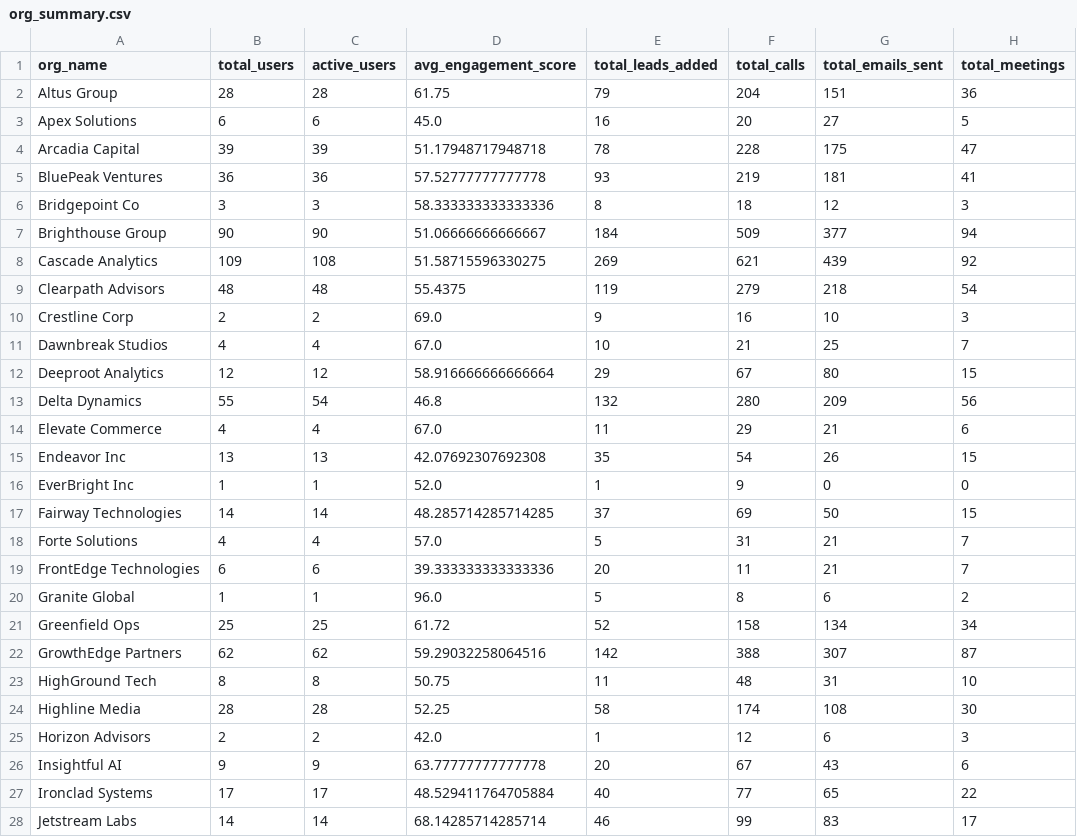
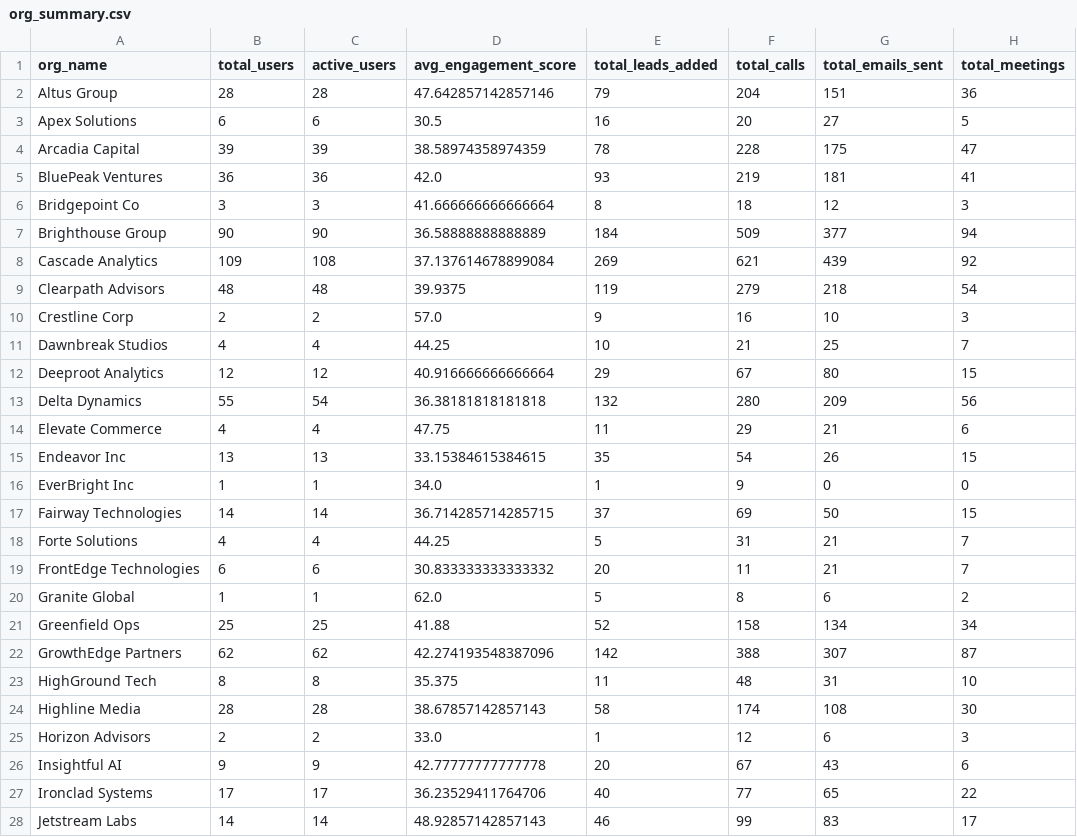
Before and after one commit to sriyamitra/roloscan-dashboard, a CSV file: output/org_summary.csv, drawn as a sheet; only a part is shown; the diff covers the shown part only; the diff names each change by its address in the sheet, - before the commit and + after, or states it on an @@ line.

```diff
--- a/output/org_summary.csv
+++ b/output/org_summary.csv
-D2 (avg_engagement_score): 61.75
+D2 (avg_engagement_score): 47.642857142857146
-D3 (avg_engagement_score): 45.0
+D3 (avg_engagement_score): 30.5
-D4 (avg_engagement_score): 51.17948717948718
+D4 (avg_engagement_score): 38.58974358974359
-D5 (avg_engagement_score): 57.52777777777778
+D5 (avg_engagement_score): 42.0
-D6 (avg_engagement_score): 58.333333333333336
+D6 (avg_engagement_score): 41.666666666666664
-D7 (avg_engagement_score): 51.06666666666667
+D7 (avg_engagement_score): 36.58888888888889
-D8 (avg_engagement_score): 51.58715596330275
+D8 (avg_engagement_score): 37.137614678899084
-D9 (avg_engagement_score): 55.4375
+D9 (avg_engagement_score): 39.9375
-D10 (avg_engagement_score): 69.0
+D10 (avg_engagement_score): 57.0
-D11 (avg_engagement_score): 67.0
+D11 (avg_engagement_score): 44.25
-D12 (avg_engagement_score): 58.916666666666664
+D12 (avg_engagement_score): 40.916666666666664
-D13 (avg_engagement_score): 46.8
+D13 (avg_engagement_score): 36.38181818181818
-D14 (avg_engagement_score): 67.0
+D14 (avg_engagement_score): 47.75
-D15 (avg_engagement_score): 42.07692307692308
+D15 (avg_engagement_score): 33.15384615384615
-D16 (avg_engagement_score): 52.0
+D16 (avg_engagement_score): 34.0
-D17 (avg_engagement_score): 48.285714285714285
+D17 (avg_engagement_score): 36.714285714285715
-D18 (avg_engagement_score): 57.0
+D18 (avg_engagement_score): 44.25
-D19 (avg_engagement_score): 39.333333333333336
+D19 (avg_engagement_score): 30.833333333333332
-D20 (avg_engagement_score): 96.0
+D20 (avg_engagement_score): 62.0
-D21 (avg_engagement_score): 61.72
+D21 (avg_engagement_score): 41.88
-D22 (avg_engagement_score): 59.29032258064516
+D22 (avg_engagement_score): 42.274193548387096
-D23 (avg_engagement_score): 50.75
+D23 (avg_engagement_score): 35.375
-D24 (avg_engagement_score): 52.25
+D24 (avg_engagement_score): 38.67857142857143
-D25 (avg_engagement_score): 42.0
+D25 (avg_engagement_score): 33.0
-D26 (avg_engagement_score): 63.77777777777778
+D26 (avg_engagement_score): 42.77777777777778
-D27 (avg_engagement_score): 48.529411764705884
+D27 (avg_engagement_score): 36.23529411764706
-D28 (avg_engagement_score): 68.14285714285714
+D28 (avg_engagement_score): 48.92857142857143
```
Also changed, not shown: 33 edited cells elsewhere in this file, output/activity_with_access.csv, output/user_activity_enriched.csv, 2 other files.
